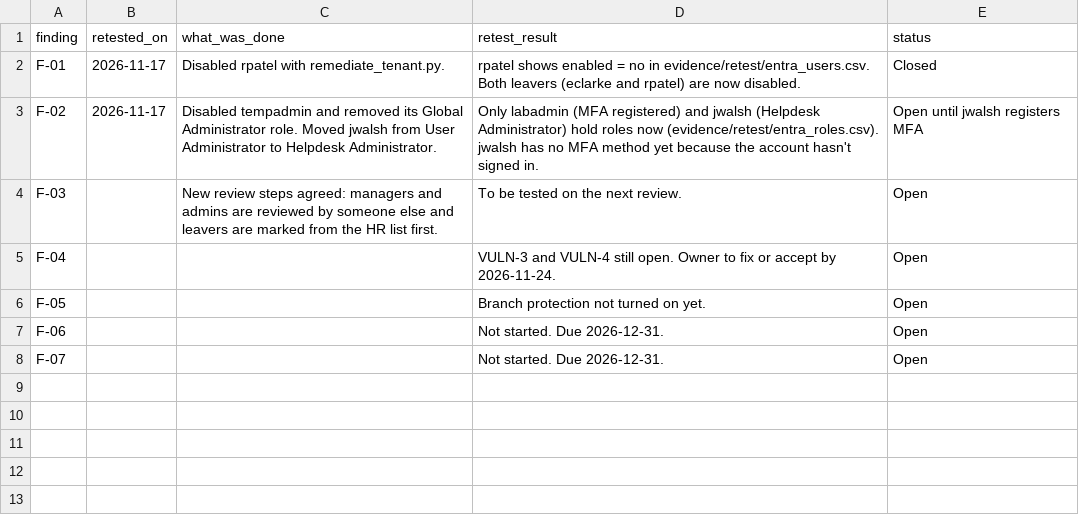
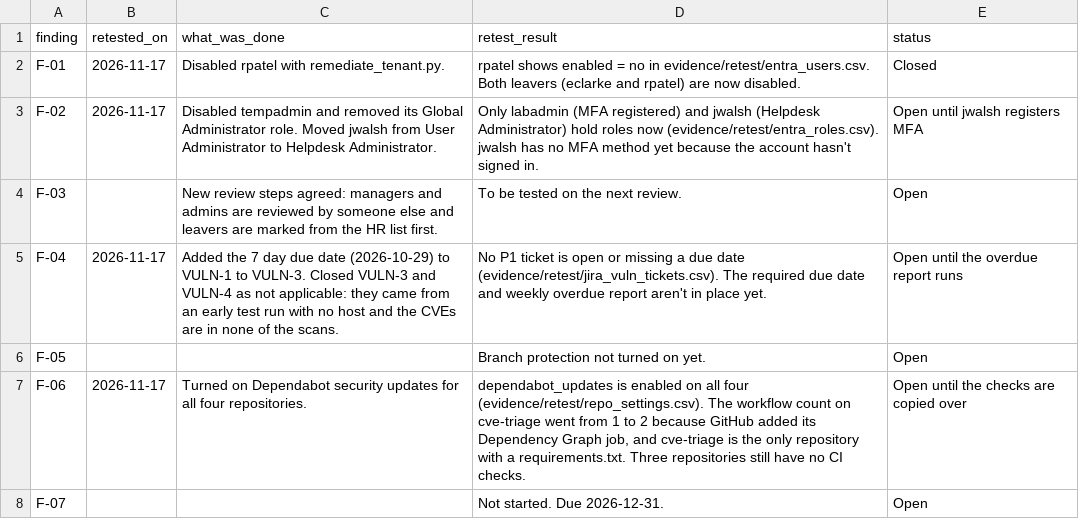
Before and after one commit to Meelaad/it-controls-assurance-lab, a CSV file: retest.csv, drawn as a sheet.

Commit message:
dependabot is on and the old p1 tickets are closed

```diff
--- a/retest.csv
+++ b/retest.csv
@@ -4,5 +4,5 @@ F-02,2026-11-17,Disabled tempadmin and removed its Global Administrator role. Mo
 F-03,,New review steps agreed: managers and admins are reviewed by someone else and leavers are marked from the HR list first.,To be tested on the next review.,Open
-F-04,,,VULN-3 and VULN-4 still open. Owner to fix or accept by 2026-11-24.,Open
+F-04,2026-11-17,Added the 7 day due date (2026-10-29) to VULN-1 to VULN-3. Closed VULN-3 and VULN-4 as not applicable: they came from an early test run with no host and the CVEs are in none of the scans.,No P1 ticket is open or missing a due date (evidence/retest/jira_vuln_tickets.csv). The required due date and weekly overdue report aren't in place yet.,Open until the overdue report runs
 F-05,,,Branch protection not turned on yet.,Open
-F-06,,,Not started. Due 2026-12-31.,Open
+F-06,2026-11-17,Turned on Dependabot security updates for all four repositories.,"dependabot_updates is enabled on all four (evidence/retest/repo_settings.csv). The workflow count on cve-triage went from 1 to 2 because GitHub added its Dependency Graph job, and cve-triage is the only repository with a requirements.txt. Three repositories still have no CI checks.",Open until the checks are copied over
 F-07,,,Not started. Due 2026-12-31.,Open
```
Also changed, not shown: 2 other files.
